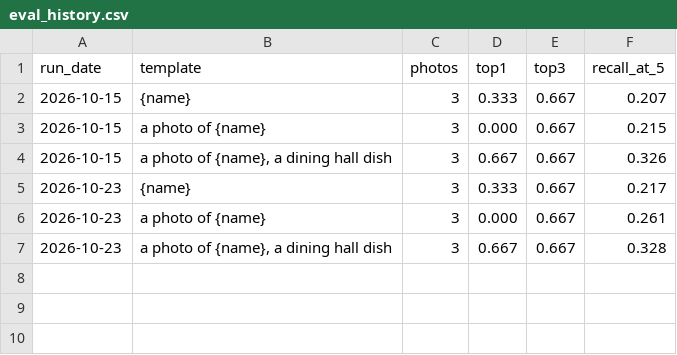
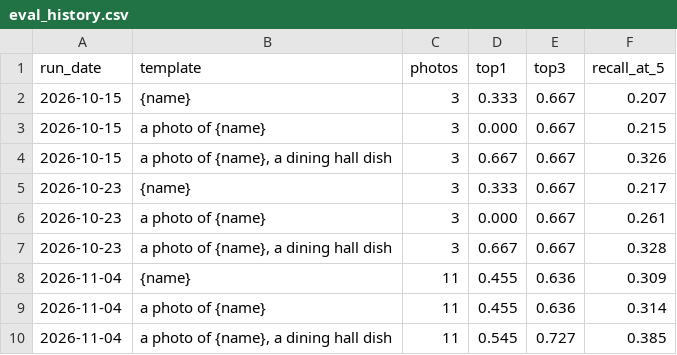
Before and after one commit to siddharthvemula/umd-macrosML, a CSV file: ml/eval_history.csv, drawn as a sheet; the diff names each change by its address in the sheet, - before the commit and + after, or states it on an @@ line.

```diff
--- a/ml/eval_history.csv
+++ b/ml/eval_history.csv
+row 8: 2026-11-04 | {name} | 11 | 0.455 | 0.636 | 0.309
+row 9: 2026-11-04 | a photo of {name} | 11 | 0.455 | 0.636 | 0.314
+row 10: 2026-11-04 | a photo of {name}, a dining hall dish | 11 | 0.545 | 0.727 | 0.385
```
Also changed, not shown: ml/eval_photos/labels.csv, 3 other files.
